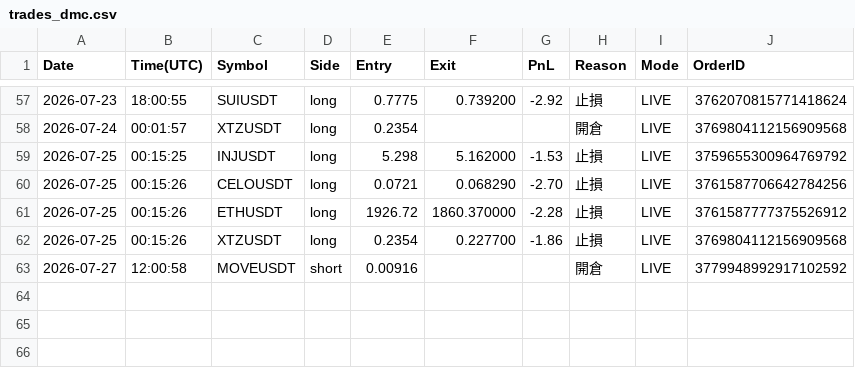
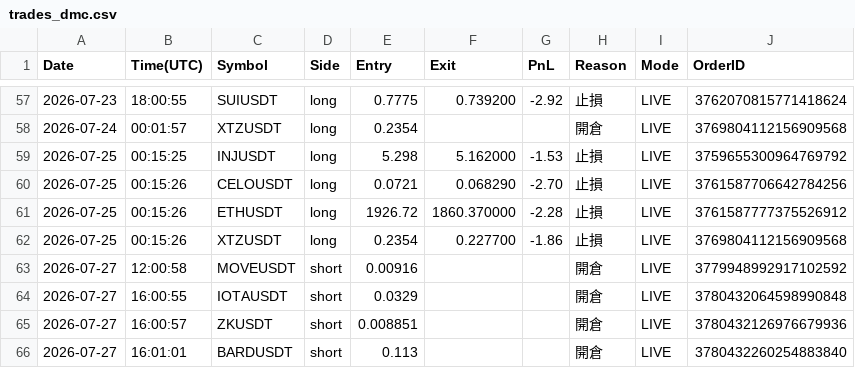
Before and after one commit to RobertChu1996/claude-tradingview-mcp-trading, a CSV file: trades_dmc.csv, drawn as a sheet; only a part is shown, gaps mark what is left out; the diff names each change by its address in the sheet, - before the commit and + after, or states it on an @@ line.

```diff
--- a/trades_dmc.csv
+++ b/trades_dmc.csv
+row 64: 2026-07-27 | 16:00:55 | IOTAUSDT | short | 0.0329 |  |  | 開倉 | LIVE | 3780432064598990848
+row 65: 2026-07-27 | 16:00:57 | ZKUSDT | short | 0.008851 |  |  | 開倉 | LIVE | 3780432126976679936
+row 66: 2026-07-27 | 16:01:01 | BARDUSDT | short | 0.113 |  |  | 開倉 | LIVE | 3780432260254883840
```
Also changed, not shown: 5 other files.
